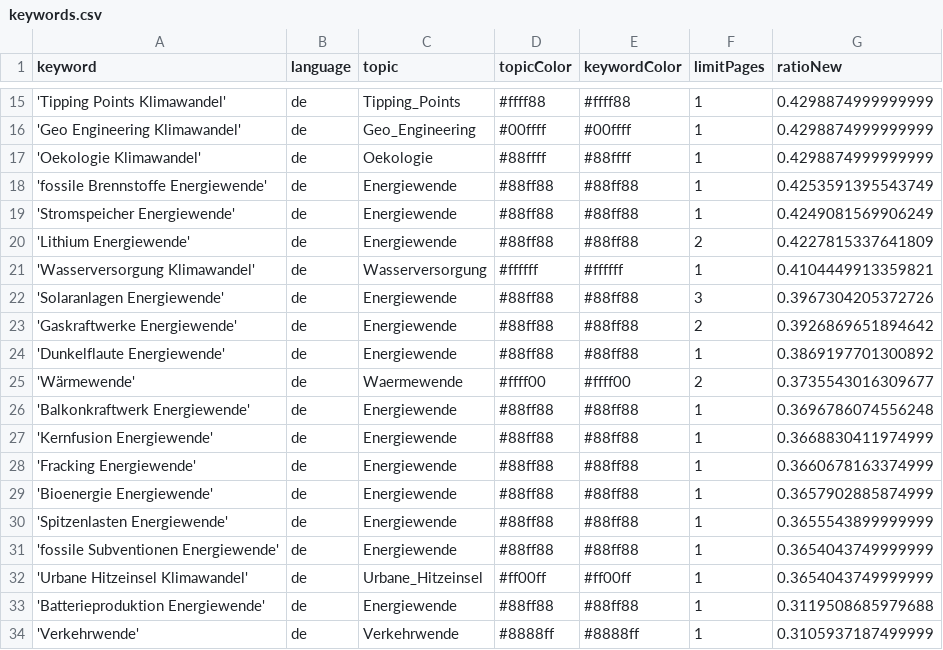
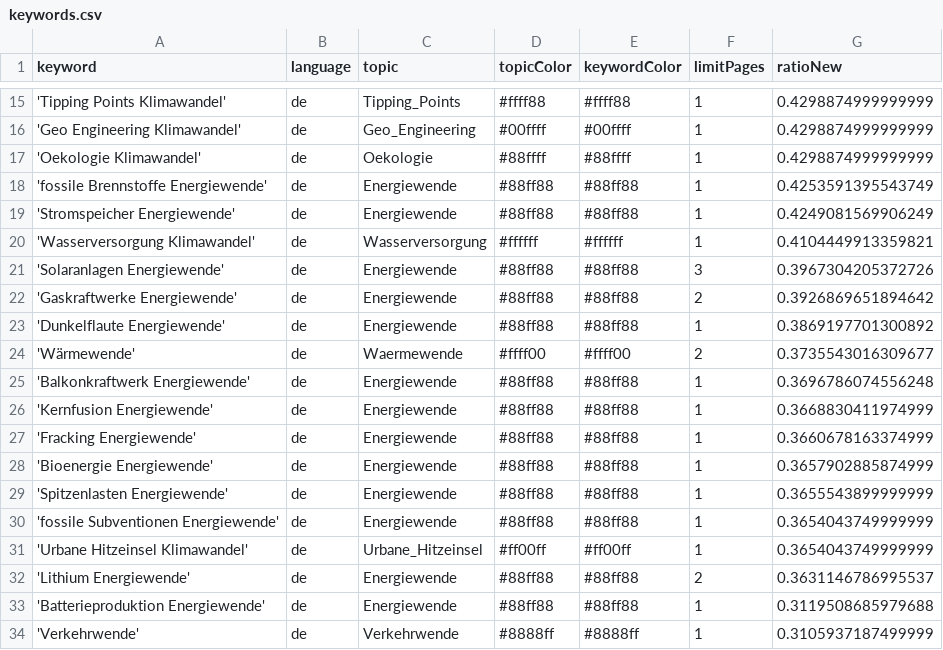
Before and after one commit to daschu83-news/climateIsComing, a CSV file: keywords.csv, drawn as a sheet; only a part is shown, gaps mark what is left out.

Commit message:
Commit from GitHub Actions (harvest:0.0)

```diff
--- a/keywords.csv
+++ b/keywords.csv
@@ -19,3 +19,2 @@ keyword,language,topic,topicColor,keywordColor,limitPages,ratioNew
 'Stromspeicher Energiewende',de,Energiewende,#88ff88,#88ff88,1,0.4249081569906249
-'Lithium Energiewende',de,Energiewende,#88ff88,#88ff88,2,0.4227815337641809
 'Wasserversorgung Klimawandel',de,Wasserversorgung,#ffffff,#ffffff,1,0.4104449913359821
@@ -32,2 +31,3 @@ keyword,language,topic,topicColor,keywordColor,limitPages,ratioNew
 'Urbane Hitzeinsel Klimawandel',de,Urbane_Hitzeinsel,#ff00ff,#ff00ff,1,0.3654043749999999
+'Lithium Energiewende',de,Energiewende,#88ff88,#88ff88,2,0.3631146786995537
 'Batterieproduktion Energiewende',de,Energiewende,#88ff88,#88ff88,1,0.3119508685979688
```
